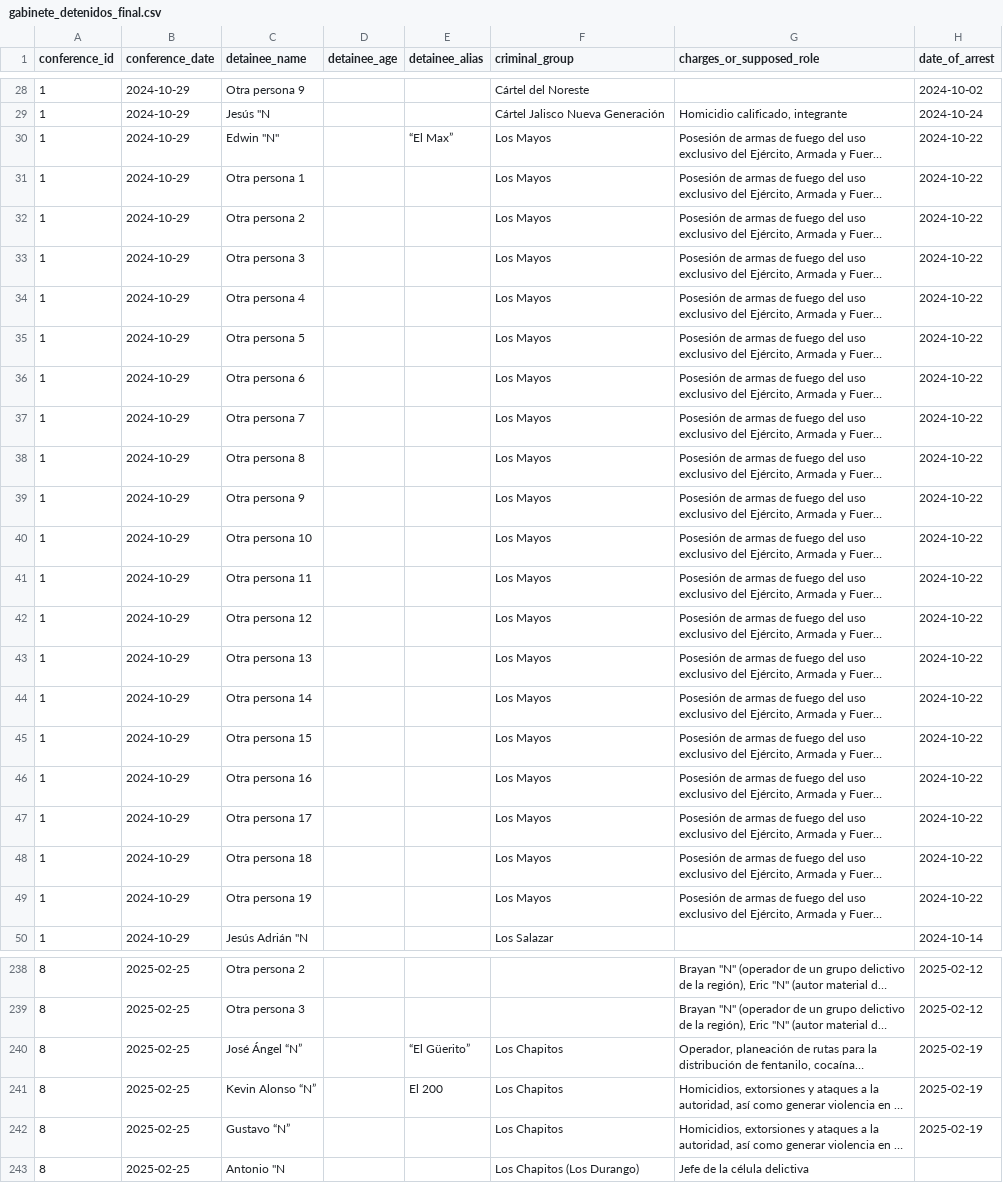
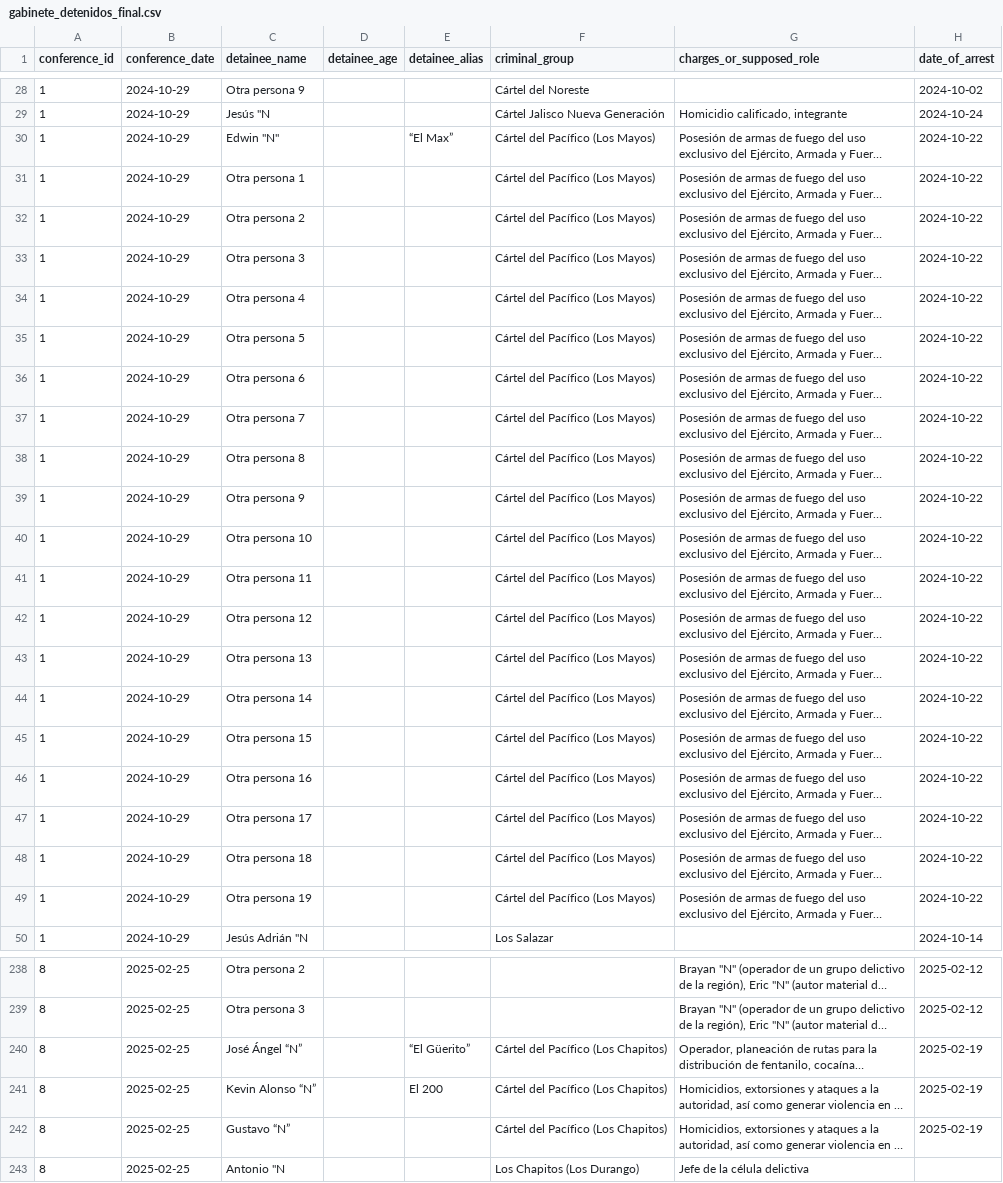
Before and after one commit to sebrodriguezh/Cifras-de-Incidencia-Delictiva-Federal-2012---2025, a CSV file: data/gabinete_detenidos_final.csv, drawn as a sheet; only a part is shown, gaps mark what is left out; long unchanged cells end in …; the diff covers the shown part only; the diff names each change by its address in the sheet, - before the commit and + after, or states it on an @@ line.

```diff
--- a/data/gabinete_detenidos_final.csv
+++ b/data/gabinete_detenidos_final.csv
-F30:F49 (criminal_group): Los Mayos
+F30:F49 (criminal_group): Cártel del Pacífico (Los Mayos)
-F240:F242 (criminal_group): Los Chapitos
+F240:F242 (criminal_group): Cártel del Pacífico (Los Chapitos)
```
Also changed, not shown: 33 edited cells elsewhere in this file, 7 other files.
